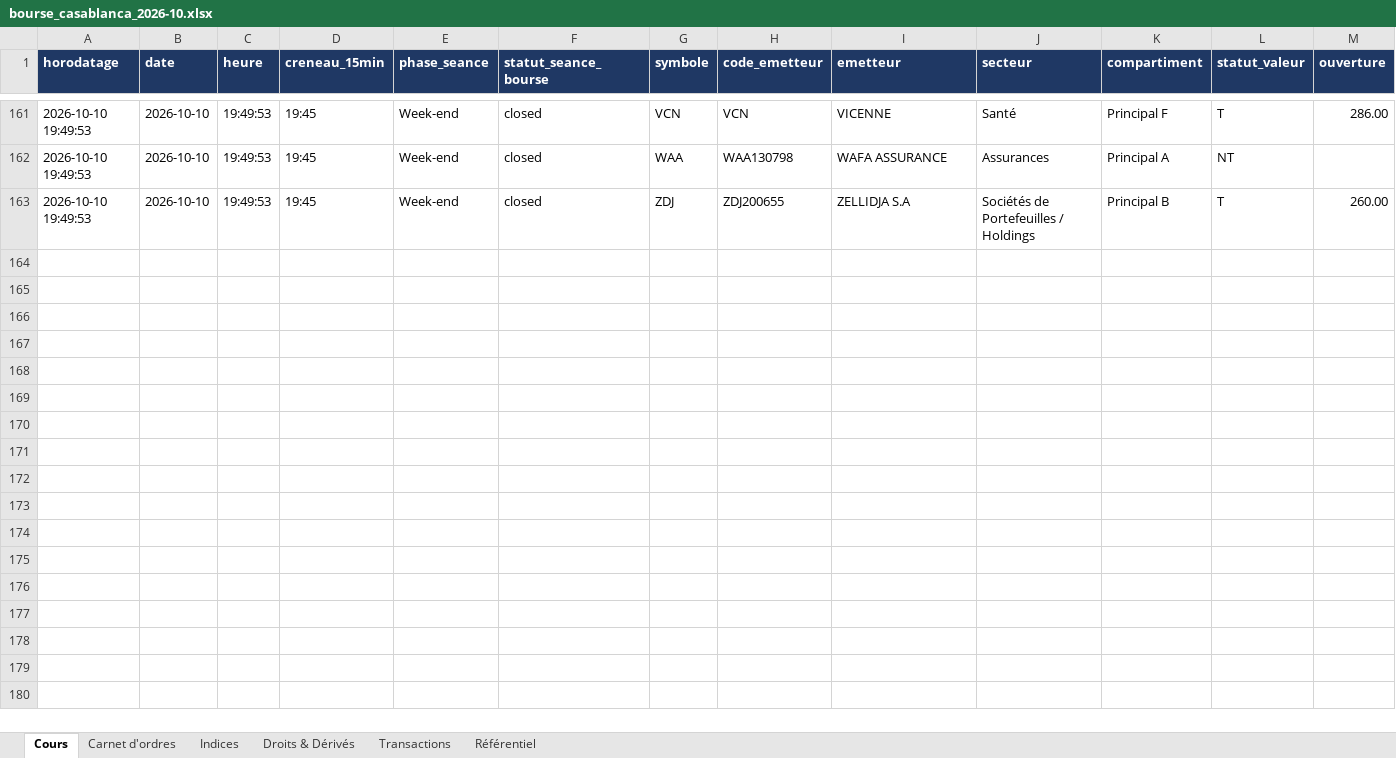
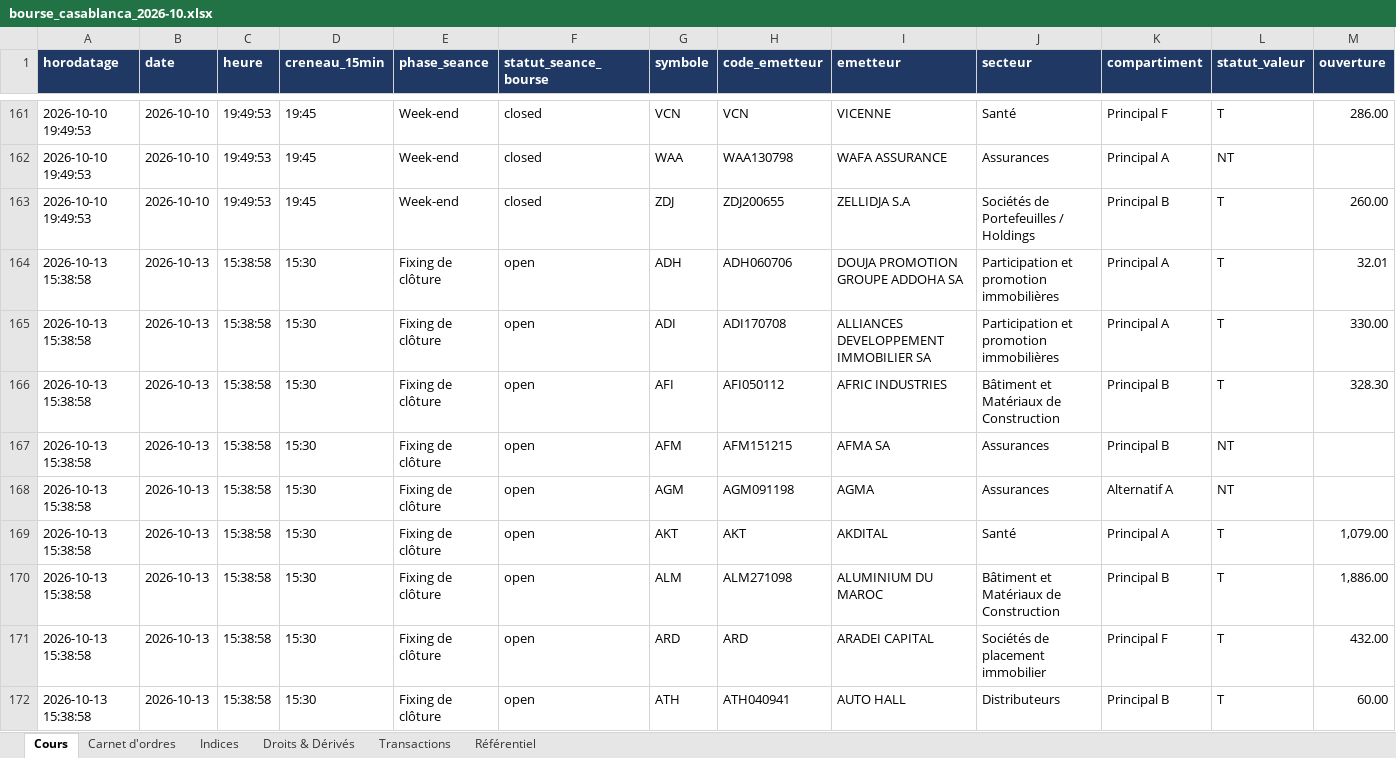
Before and after one commit to arabich1/cse-scraper, an Excel workbook: data/excel/bourse_casablanca_2026-10.xlsx, sheet Cours, drawn as a sheet; only a part is shown, gaps mark what is left out; values as stored, in another font and other column widths than the file's, no borders; rows hold the shown columns only; the diff covers the shown part only; the diff names each change by its address in the sheet, - before the commit and + after, or states it on an @@ line.

```diff
--- a/data/excel/bourse_casablanca_2026-10.xlsx (sheet Cours)
+++ b/data/excel/bourse_casablanca_2026-10.xlsx (sheet Cours)
+row 164: 2026-10-13 15:38:58 | 2026-10-13 | 15:38:58 | 15:30 | Fixing de clôture | open | ADH | ADH060706 | DOUJA PROMOTION GROUPE ADDOHA SA | Participation et promotion immobilières | Principal A | T | 32.01
+row 165: 2026-10-13 15:38:58 | 2026-10-13 | 15:38:58 | 15:30 | Fixing de clôture | open | ADI | ADI170708 | ALLIANCES DEVELOPPEMENT IMMOBILIER SA | Participation et promotion immobilières | Principal A | T | 330.00
+row 166: 2026-10-13 15:38:58 | 2026-10-13 | 15:38:58 | 15:30 | Fixing de clôture | open | AFI | AFI050112 | AFRIC INDUSTRIES | Bâtiment et Matériaux de Construction | Principal B | T | 328.30
+row 167: 2026-10-13 15:38:58 | 2026-10-13 | 15:38:58 | 15:30 | Fixing de clôture | open | AFM | AFM151215 | AFMA SA | Assurances | Principal B | NT
+row 168: 2026-10-13 15:38:58 | 2026-10-13 | 15:38:58 | 15:30 | Fixing de clôture | open | AGM | AGM091198 | AGMA | Assurances | Alternatif A | NT
+row 169: 2026-10-13 15:38:58 | 2026-10-13 | 15:38:58 | 15:30 | Fixing de clôture | open | AKT | AKT | AKDITAL | Santé | Principal A | T | 1,079.00
+row 170: 2026-10-13 15:38:58 | 2026-10-13 | 15:38:58 | 15:30 | Fixing de clôture | open | ALM | ALM271098 | ALUMINIUM DU MAROC | Bâtiment et Matériaux de Construction | Principal B | T | 1,886.00
+row 171: 2026-10-13 15:38:58 | 2026-10-13 | 15:38:58 | 15:30 | Fixing de clôture | open | ARD | ARD | ARADEI CAPITAL | Sociétés de placement immobilier | Principal F | T | 432.00
+row 172: 2026-10-13 15:38:58 | 2026-10-13 | 15:38:58 | 15:30 | Fixing de clôture | open | ATH | ATH040941 | AUTO HALL | Distributeurs | Principal B | T | 60.00
```
Also changed, not shown: 72 added rows elsewhere in this sheet, sheet Transactions, sheet Carnet d'ordres, sheet Indices, sheet Droits & Dérivés.
